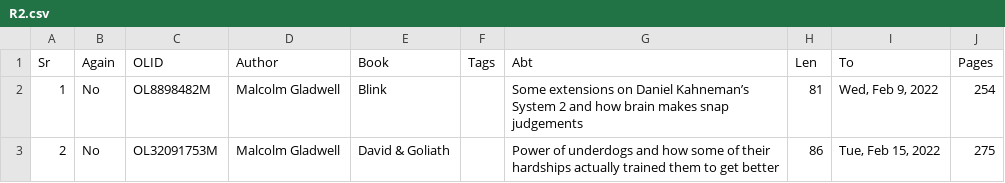
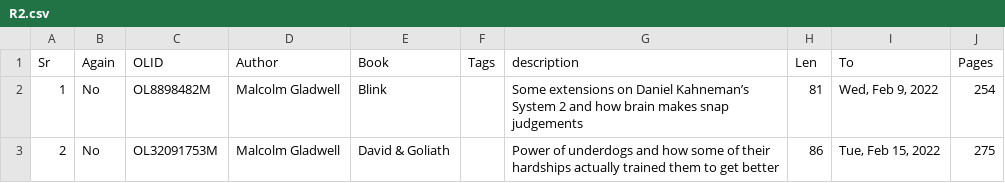
Before and after one commit to plutoniumm/Bookmaker, a CSV file: images/R2.csv, drawn as a sheet; only a part is shown.

```diff
--- a/images/R2.csv
+++ b/images/R2.csv
@@ -1,2 +1,2 @@
-Sr,Again,OLID,Author,Book,Tags,Abt,Len,To,Pages
+Sr,Again,OLID,Author,Book,Tags,description,Len,To,Pages
 1,No,OL8898482M,Malcolm Gladwell,Blink,,Some extensions on Daniel Kahneman’s System 2 and how brain makes snap judgements,81,"Wed, Feb 9, 2022",254
```
Also changed, not shown: 7 other files.
